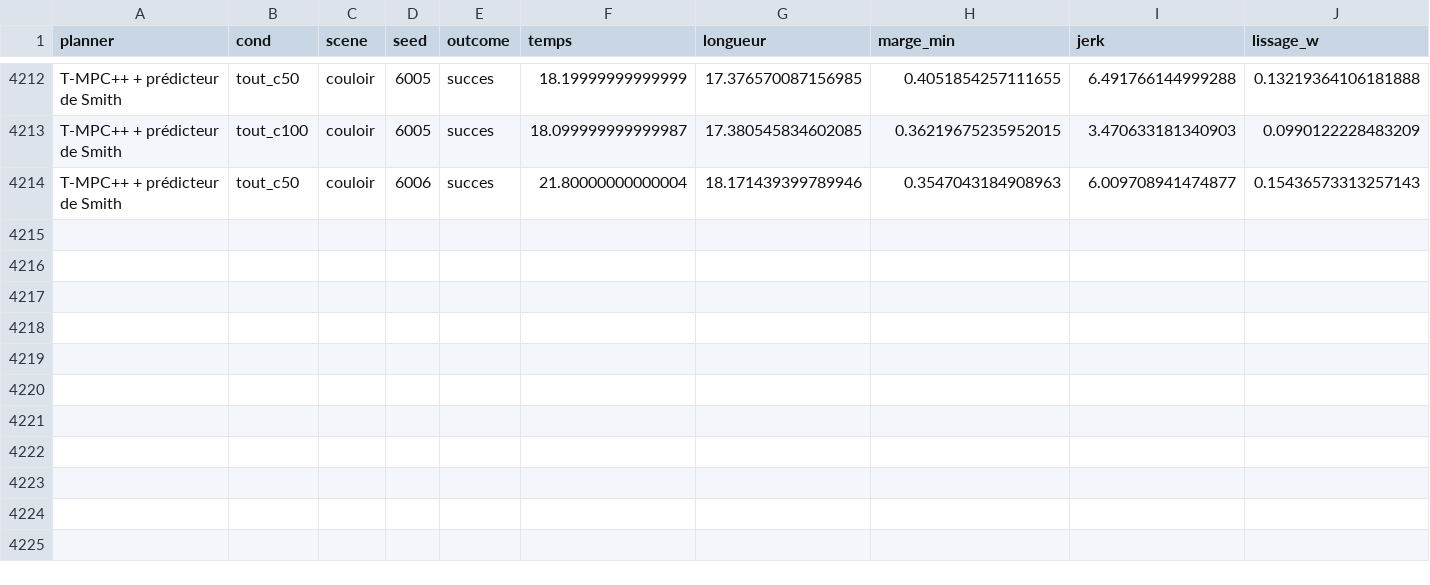
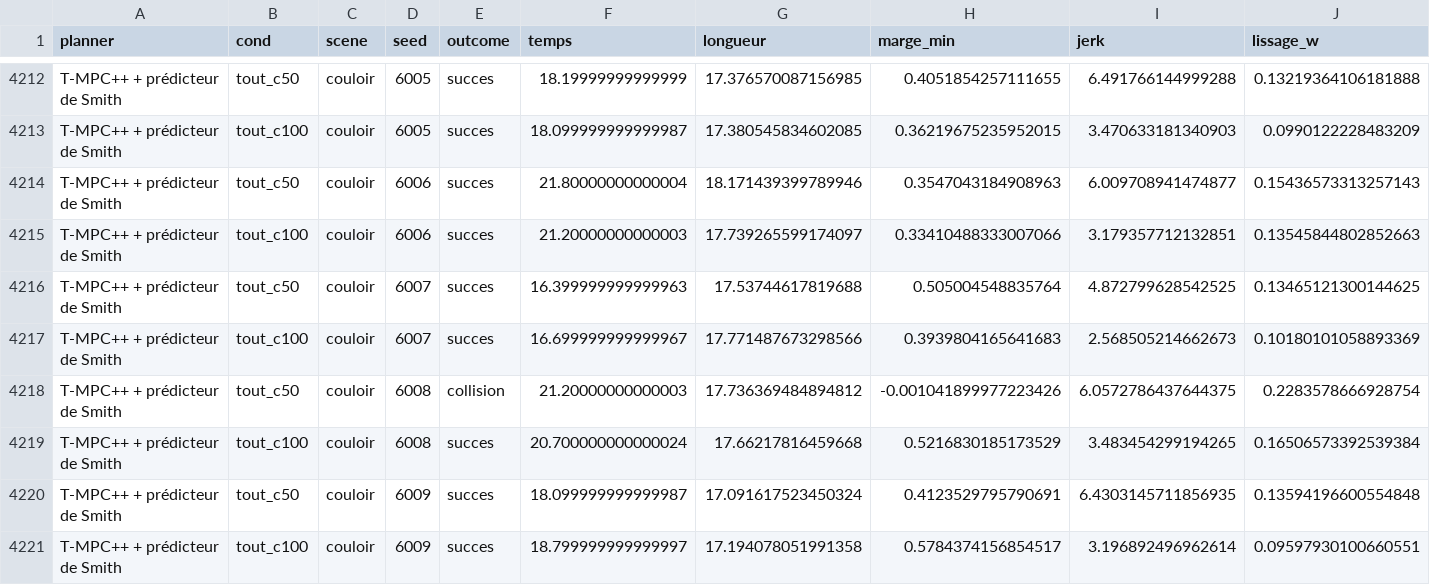
Before and after one commit to EmmaBibe/Application-robotique-, a CSV file: recherche/planificateur/seance8_cpp.csv, drawn as a sheet; only a part is shown, gaps mark what is left out; rows hold the shown columns only; the diff names each change by its address in the sheet, - before the commit and + after, or states it on an @@ line.

```diff
--- a/recherche/planificateur/seance8_cpp.csv
+++ b/recherche/planificateur/seance8_cpp.csv
+row 4215: T-MPC++ + prédicteur de Smith | tout_c100 | couloir | 6006 | succes | 21.20000000000003 | 17.739265599174097 | 0.33410488333007066 | 3.179357712132851 | 0.13545844802852663
+row 4216: T-MPC++ + prédicteur de Smith | tout_c50 | couloir | 6007 | succes | 16.399999999999963 | 17.53744617819688 | 0.505004548835764 | 4.872799628542525 | 0.13465121300144625
+row 4217: T-MPC++ + prédicteur de Smith | tout_c100 | couloir | 6007 | succes | 16.699999999999967 | 17.771487673298566 | 0.3939804165641683 | 2.568505214662673 | 0.10180101058893369
+row 4218: T-MPC++ + prédicteur de Smith | tout_c50 | couloir | 6008 | collision | 21.20000000000003 | 17.736369484894812 | -0.001041899977223426 | 6.0572786437644375 | 0.2283578666928754
+row 4219: T-MPC++ + prédicteur de Smith | tout_c100 | couloir | 6008 | succes | 20.700000000000024 | 17.66217816459668 | 0.5216830185173529 | 3.483454299194265 | 0.16506573392539384
+row 4220: T-MPC++ + prédicteur de Smith | tout_c50 | couloir | 6009 | succes | 18.099999999999987 | 17.091617523450324 | 0.4123529795790691 | 6.4303145711856935 | 0.13594196600554848
+row 4221: T-MPC++ + prédicteur de Smith | tout_c100 | couloir | 6009 | succes | 18.799999999999997 | 17.194078051991358 | 0.5784374156854517 | 3.196892496962614 | 0.09597930100660551
```
Also changed, not shown: 1 other file.
